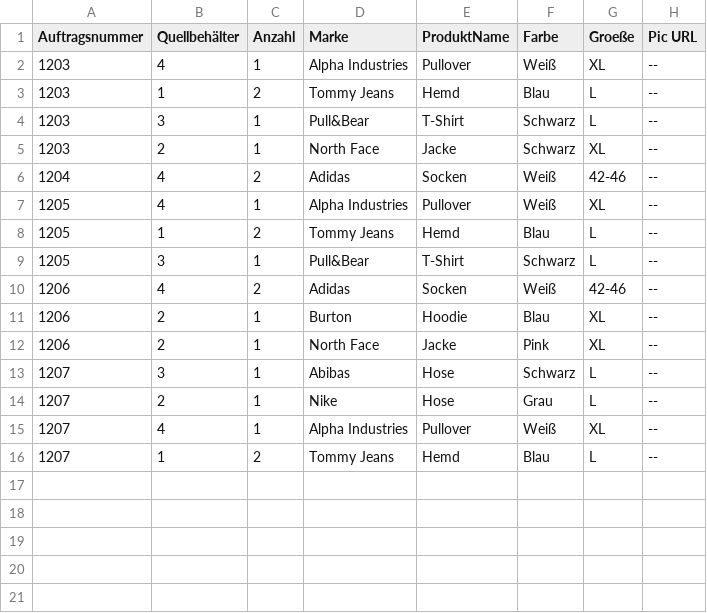
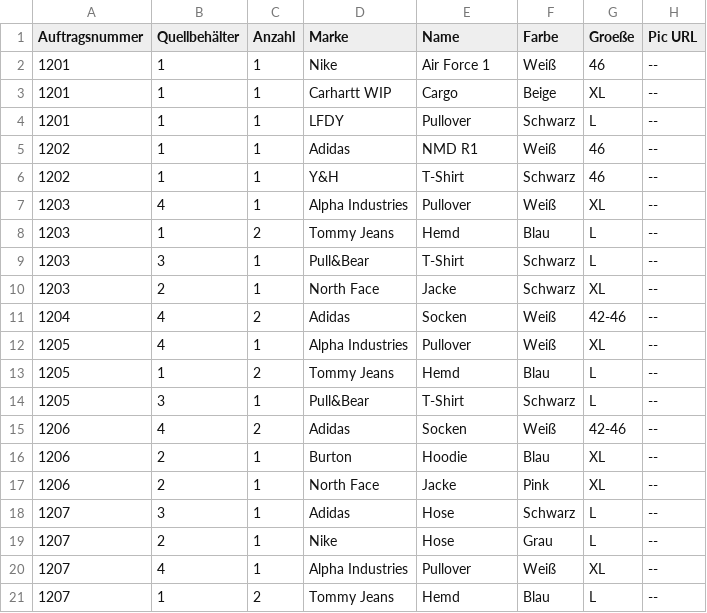
Before and after one commit to MrKuh/Warehouse_WebapplicationREST, a CSV file: src/main/resources/data.csv, drawn as a sheet.

Commit message:
daten

```diff
--- a/src/main/resources/data.csv
+++ b/src/main/resources/data.csv
@@ -1,2 +1,7 @@
-Auftragsnummer;Quellbehälter;Anzahl;Marke;ProduktName;Farbe;Groeße;Pic URL
+Auftragsnummer;Quellbehälter;Anzahl;Marke;Name;Farbe;Groeße;Pic URL
+1201;1;1;Nike;Air Force 1;Weiß;46;--
+1201;1;1;Carhartt WIP;Cargo;Beige;XL;--
+1201;1;1;LFDY;Pullover;Schwarz;L;--
+1202;1;1;Adidas;NMD R1;Weiß;46;--
+1202;1;1;Y&H;T-Shirt;Schwarz;46;--
 1203;4;1;Alpha Industries;Pullover;Weiß;XL;--
@@ -12,3 +17,3 @@ Auftragsnummer;Quellbehälter;Anzahl;Marke;ProduktName;Farbe;Groeße;Pic URL
 1206;2;1;North Face;Jacke;Pink;XL;--
-1207;3;1;Abibas;Hose;Schwarz;L;--
+1207;3;1;Adidas;Hose;Schwarz;L;--
 1207;2;1;Nike;Hose;Grau;L;--
```
